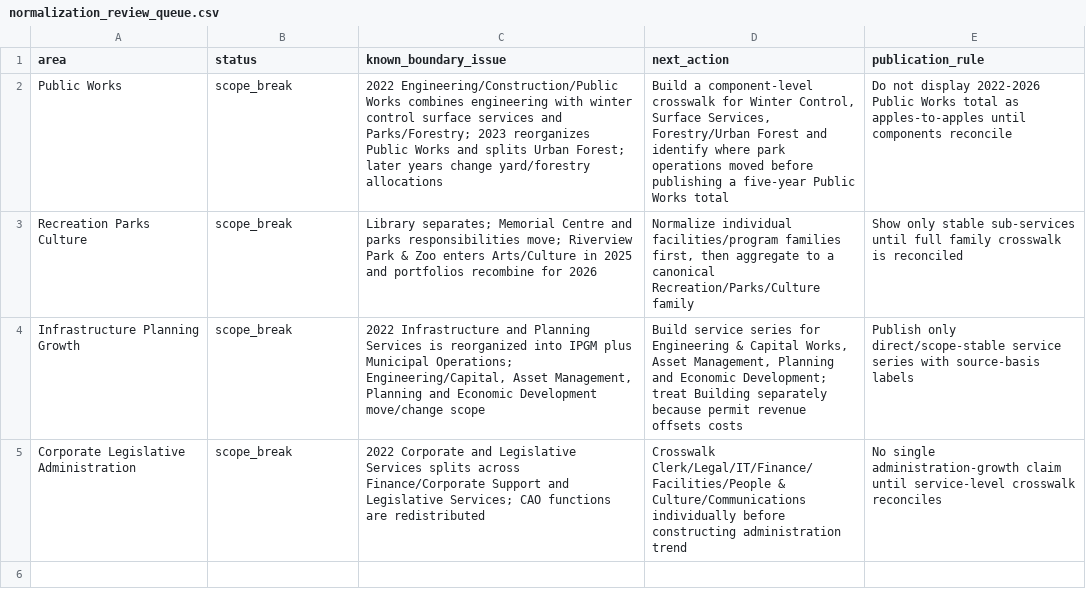
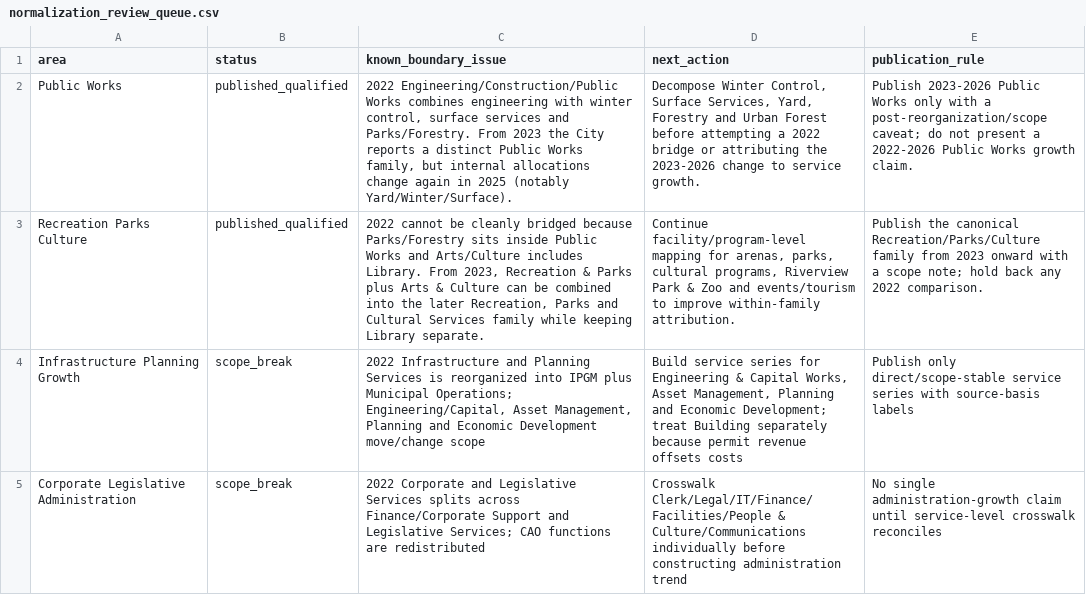
Before and after one commit to sheareraj/vote-aj, a CSV file: data-warehouse/data/normalization_review_queue.csv, drawn as a sheet; the diff names each change by its address in the sheet, - before the commit and + after, or states it on an @@ line.

```diff
--- a/data-warehouse/data/normalization_review_queue.csv
+++ b/data-warehouse/data/normalization_review_queue.csv
-B2:B3 (status): scope_break
+B2:B3 (status): published_qualified
-C2 (known_boundary_issue): …with winter control surface services and Parks/Forestry; 2023 reorganizes Public Works and splits Urban Forest; later years change yard/forestry allocations
+C2 (known_boundary_issue): …with winter control, surface services and Parks/Forestry. From 2023 the City reports a distinct Public Works family, but internal allocations change again in 2025 (notably Yard/Winter/Surface).
-D2 (next_action): Build a component-level crosswalk for Winter Control, Surface Services, Forestry/Urban Forest and identify where park operations moved before publishing a five-year Public Works total
+D2 (next_action): Decompose Winter Control, Surface Services, Yard, Forestry and Urban Forest before attempting a 2022 bridge or attributing the 2023-2026 change to service growth.
-E2 (publication_rule): Do not display 2022-2026 Public Works total as apples-to-apples until components reconcile
+E2 (publication_rule): Publish 2023-2026 Public Works only with a post-reorganization/scope caveat; do not present a 2022-2026 Public Works growth claim.
-C3 (known_boundary_issue): Library separates; Memorial Centre and parks responsibilities move; Riverview Park & Zoo enters Arts/Culture in 2025 and portfolios recombine for 2026
+C3 (known_boundary_issue): 2022 cannot be cleanly bridged because Parks/Forestry sits inside Public Works and Arts/Culture includes Library. From 2023, Recreation & Parks plus Arts & Culture can be combined into the later Recreation, Parks and Cultural Services family while keeping Library separate.
-D3 (next_action): Normalize individual facilities/program families first, then aggregate to a canonical Recreation/Parks/Culture family
+D3 (next_action): Continue facility/program-level mapping for arenas, parks, cultural programs, Riverview Park & Zoo and events/tourism to improve within-family attribution.
-E3 (publication_rule): Show only stable sub-services until full family crosswalk is reconciled
+E3 (publication_rule): Publish the canonical Recreation/Parks/Culture family from 2023 onward with a scope note; hold back any 2022 comparison.
```
Also changed, not shown: data-warehouse/data/facts/fact_service_net_requirement.csv, data-warehouse/data/source_manifest.csv, 16 other files.
